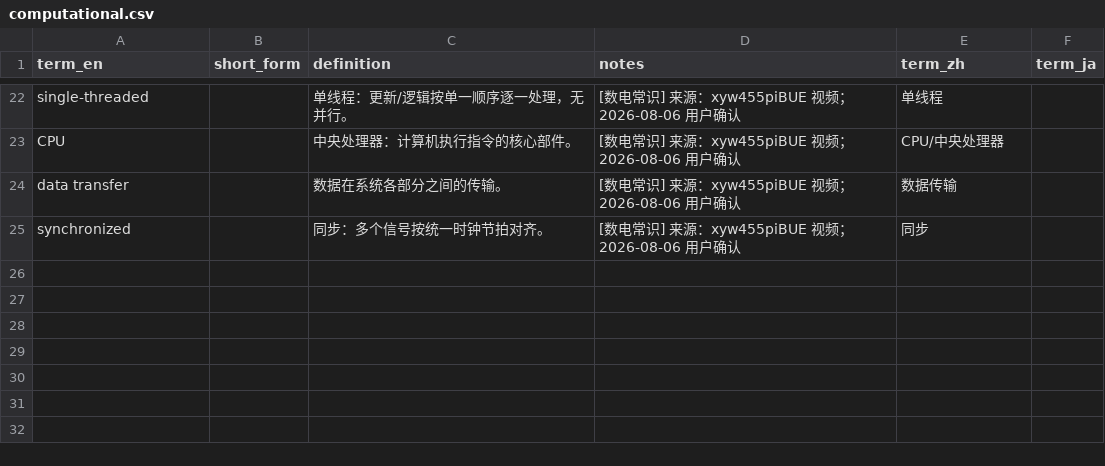
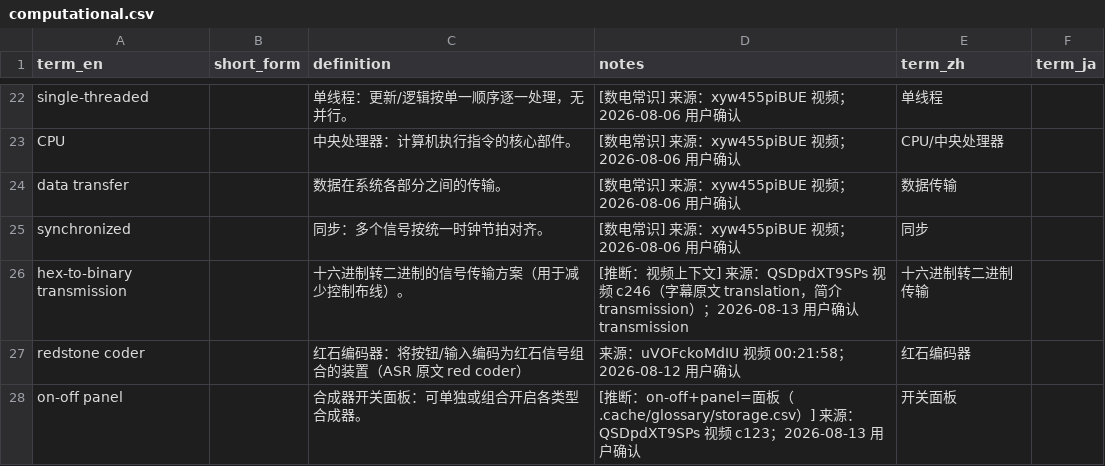
Before and after one commit to Youmiel/TechMCTranslationWorkflow, a CSV file: knowledge/01_terminology/computational.csv, drawn as a sheet; only a part is shown, gaps mark what is left out; the diff names each change by its address in the sheet, - before the commit and + after, or states it on an @@ line.

```diff
--- a/knowledge/01_terminology/computational.csv
+++ b/knowledge/01_terminology/computational.csv
+row 26: hex-to-binary transmission |  | 十六进制转二进制的信号传输方案（用于减少控制布线）。 | [推断：视频上下文] 来源：QSDpdXT9SPs 视频 c246（字幕原文 translation，简介 transmission）；2026-08-13 用户确认 transmission | 十六进制转二进制传输
+row 27: redstone coder |  | 红石编码器：将按钮/输入编码为红石信号组合的装置（ASR 原文 red coder） | 来源：uVOFckoMdIU 视频 00:21:58；2026-08-12 用户确认 | 红石编码器
+row 28: on-off panel |  | 合成器开关面板：可单独或组合开启各类型合成器。 | [推断：on-off+panel=面板（.cache/glossary/storage.csv）] 来源：QSDpdXT9SPs 视频 c123；2026-08-13 用户确认 | 开关面板
```
Also changed, not shown: knowledge/01_terminology/_uncategorized.csv, knowledge/01_terminology/proper_nouns.csv, 11 other files.
